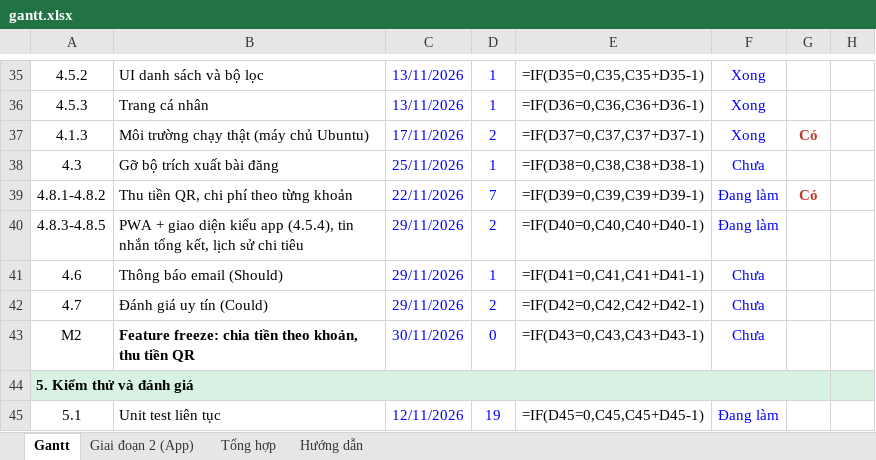
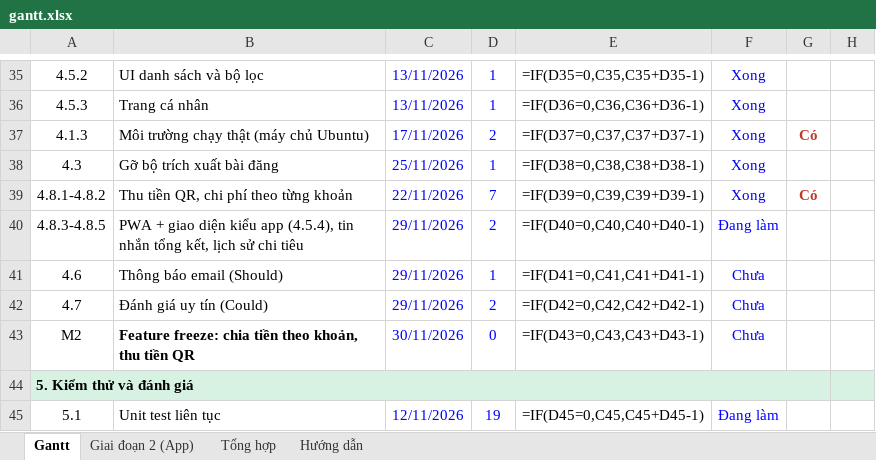
Before and after one commit to DucManh300905/Badminton-Matching, an Excel workbook: docs/diagrams/gantt.xlsx, sheet Gantt, drawn as a sheet; only a part is shown, gaps mark what is left out; values as stored, in another font and other column widths than the file's, no borders; formulas without a stored value are shown as written; conditional formats not drawn; the diff names each change by its address in the sheet, - before the commit and + after, or states it on an @@ line.

```diff
--- a/docs/diagrams/gantt.xlsx (sheet Gantt)
+++ b/docs/diagrams/gantt.xlsx (sheet Gantt)
-F38: Chưa
+F38: Xong
-F39: Đang làm
+F39: Xong
```
Also changed, not shown: 48 other files.
